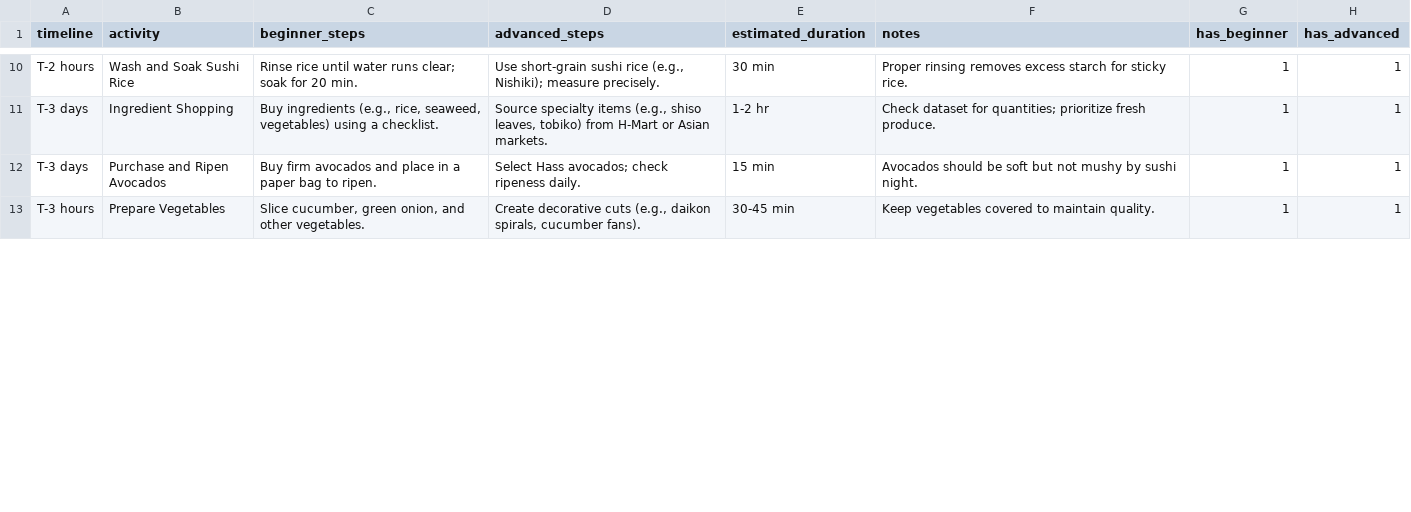
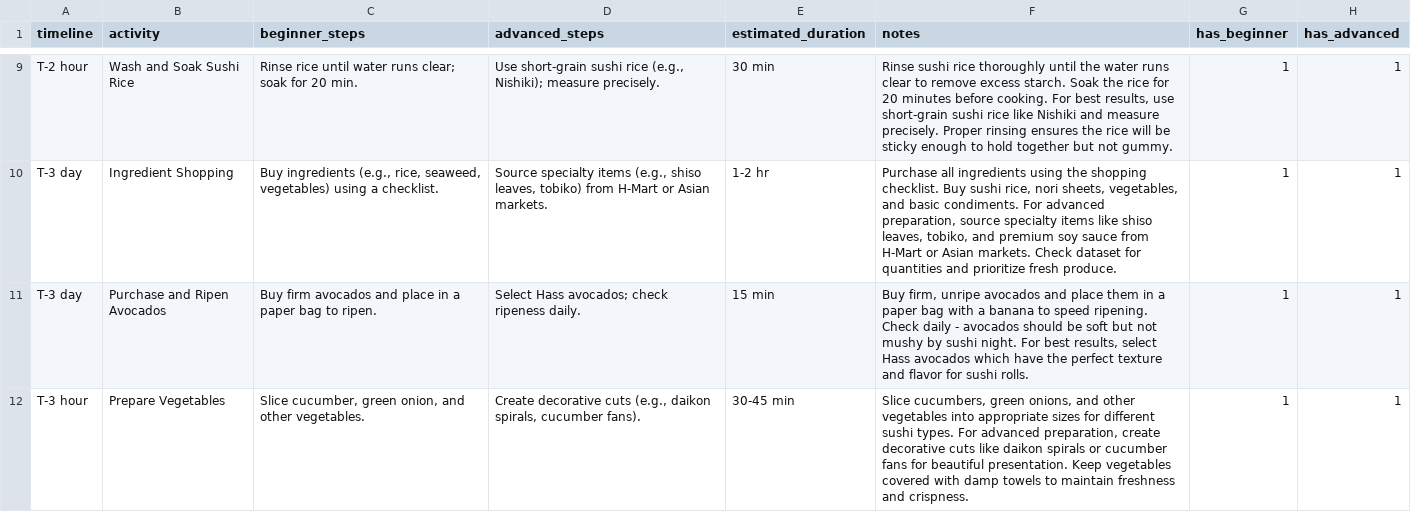
Before and after one commit to CodifiedVibes/sushi-website, a CSV file: import-export/runbook_exports.csv, drawn as a sheet; only a part is shown, gaps mark what is left out; addresses are those after the commit; the diff covers the shown part only; the diff names each change by its address in the sheet, - before the commit and + after, or states it on an @@ line.

Commit message:
Updated runbook data and format

```diff
--- a/import-export/runbook_exports.csv
+++ b/import-export/runbook_exports.csv
-A9 (timeline): T-2 hours
+A9 (timeline): T-2 hour
-F9 (notes): Proper rinsing removes excess starch for sticky rice.
+F9 (notes): Rinse sushi rice thoroughly until the water runs clear to remove excess starch. Soak the rice for 20 minutes before cooking. For best results, use short-grain sushi rice like Nishiki and measure precisely. Proper rinsing ensures the rice will be sticky enough to hold together but not gummy.
-A10:A11 (timeline): T-3 days
+A10:A11 (timeline): T-3 day
-F10 (notes): Check dataset for quantities; prioritize fresh…
+F10 (notes): Purchase all ingredients using the shopping checklist. Buy sushi rice, nori sheets, vegetables, and basic condiments. For advanced preparation, source specialty items like shiso leaves, tobiko, and premium soy sauce from H-Mart or Asian markets. Check dataset for quantities and prioritize fresh…
-F11 (notes): Avocados should be soft but not mushy by sushi night.
+F11 (notes): Buy firm, unripe avocados and place them in a paper bag with a banana to speed ripening. Check daily - avocados should be soft but not mushy by sushi night. For best results, select Hass avocados which have the perfect texture and flavor for sushi rolls.
-A12 (timeline): T-3 hours
+A12 (timeline): T-3 hour
-F12 (notes): Keep vegetables covered to maintain quality.
+F12 (notes): Slice cucumbers, green onions, and other vegetables into appropriate sizes for different sushi types. For advanced preparation, create decorative cuts like daikon spirals or cucumber fans for beautiful presentation. Keep vegetables covered with damp towels to maintain freshness and crispness.
```
Also changed, not shown: 1 removed row and 27 edited cells elsewhere in this file, import-export/ingredients_exports.csv, import-export/menu_exports.csv, 6 other files.
